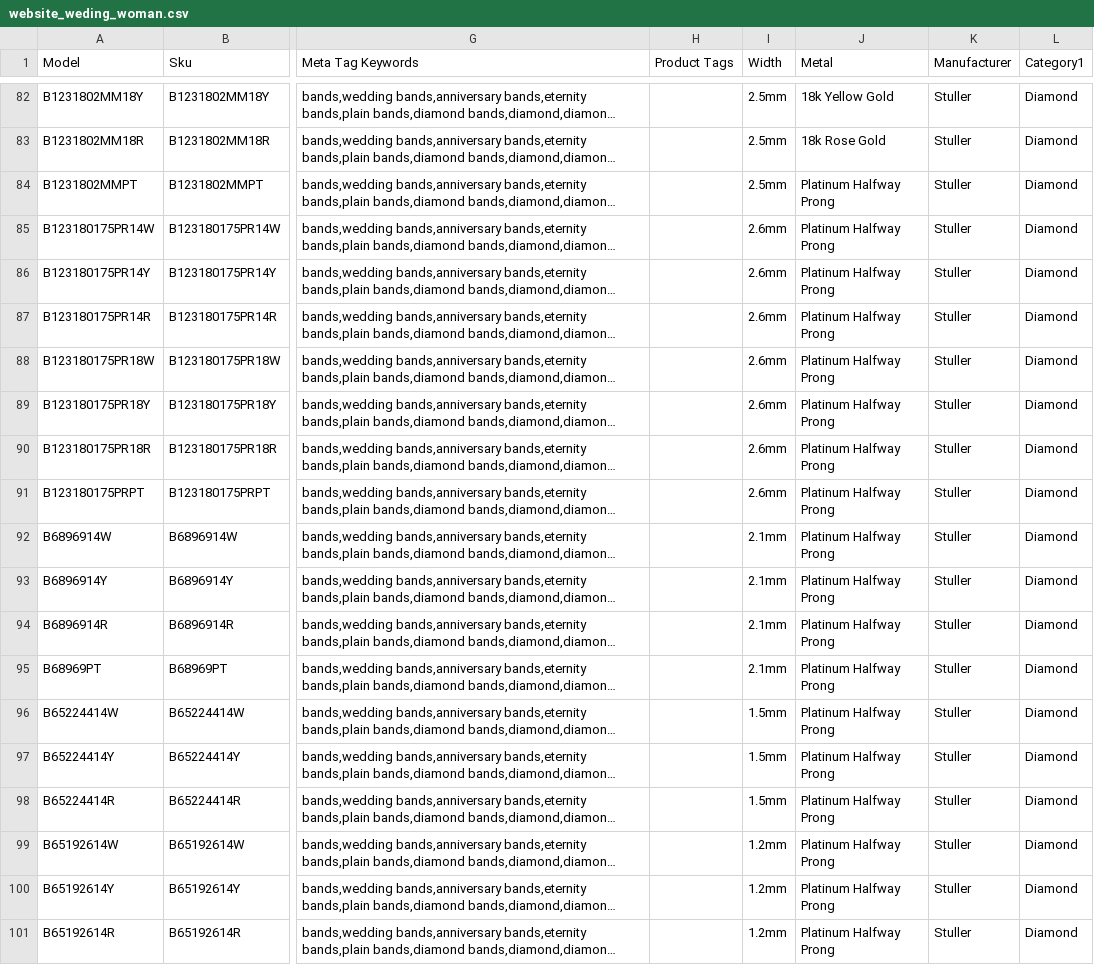
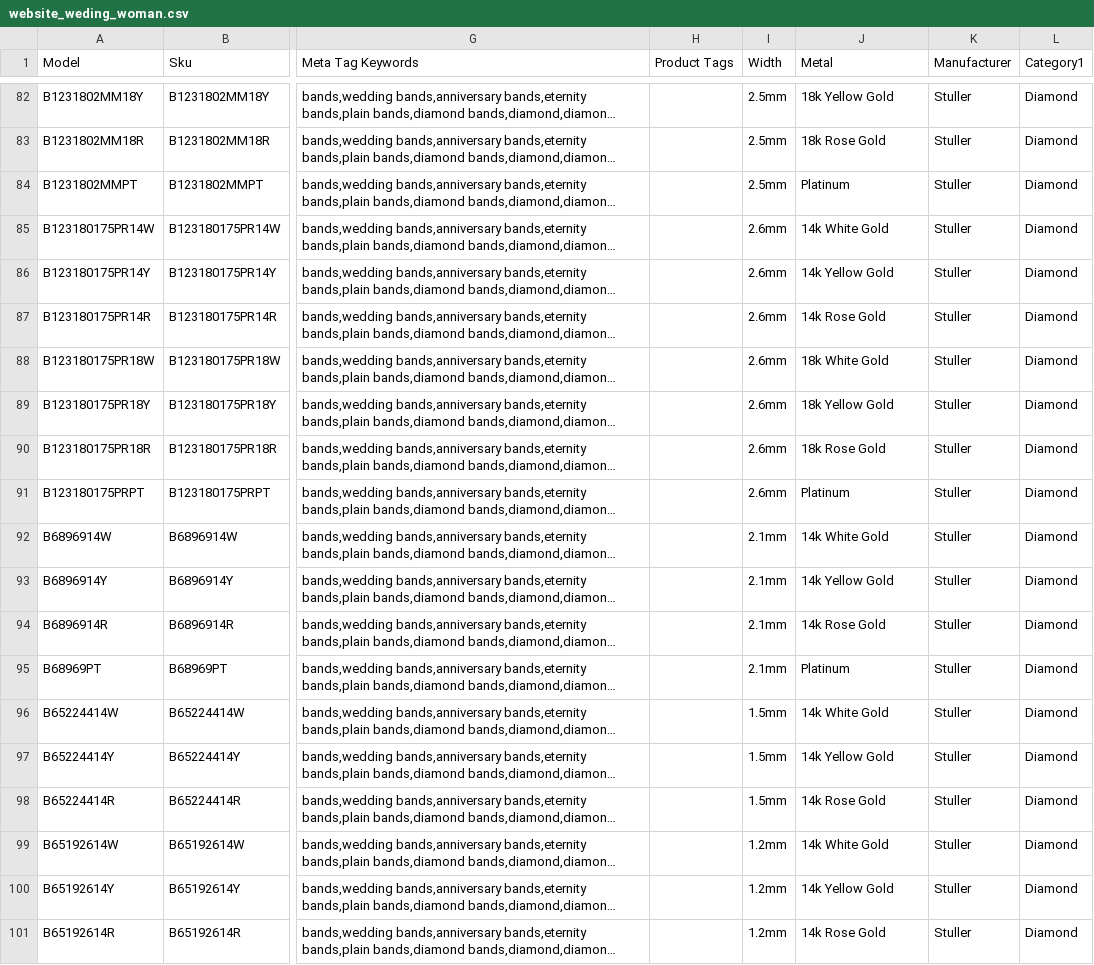
Before and after one commit to trafik8787/openmagaz2, a CSV file: website_weding_woman.csv, drawn as a sheet; only a part is shown, gaps mark what is left out; long unchanged cells end in …; the diff names each change by its address in the sheet, - before the commit and + after, or states it on an @@ line.

```diff
--- a/website_weding_woman.csv
+++ b/website_weding_woman.csv
-J84 (Metal): Platinum Halfway Prong
+J84 (Metal): Platinum
-J85 (Metal): Platinum Halfway Prong
+J85 (Metal): 14k White Gold
-J86 (Metal): Platinum Halfway Prong
+J86 (Metal): 14k Yellow Gold
-J87 (Metal): Platinum Halfway Prong
+J87 (Metal): 14k Rose Gold
-J88 (Metal): Platinum Halfway Prong
+J88 (Metal): 18k White Gold
-J89 (Metal): Platinum Halfway Prong
+J89 (Metal): 18k Yellow Gold
-J90 (Metal): Platinum Halfway Prong
+J90 (Metal): 18k Rose Gold
-J91 (Metal): Platinum Halfway Prong
+J91 (Metal): Platinum
-J92 (Metal): Platinum Halfway Prong
+J92 (Metal): 14k White Gold
-J93 (Metal): Platinum Halfway Prong
+J93 (Metal): 14k Yellow Gold
-J94 (Metal): Platinum Halfway Prong
+J94 (Metal): 14k Rose Gold
-J95 (Metal): Platinum Halfway Prong
+J95 (Metal): Platinum
-J96 (Metal): Platinum Halfway Prong
+J96 (Metal): 14k White Gold
-J97 (Metal): Platinum Halfway Prong
+J97 (Metal): 14k Yellow Gold
-J98 (Metal): Platinum Halfway Prong
+J98 (Metal): 14k Rose Gold
-J99 (Metal): Platinum Halfway Prong
+J99 (Metal): 14k White Gold
-J100 (Metal): Platinum Halfway Prong
+J100 (Metal): 14k Yellow Gold
-J101 (Metal): Platinum Halfway Prong
+J101 (Metal): 14k Rose Gold
```
Also changed, not shown: 20 other files.
